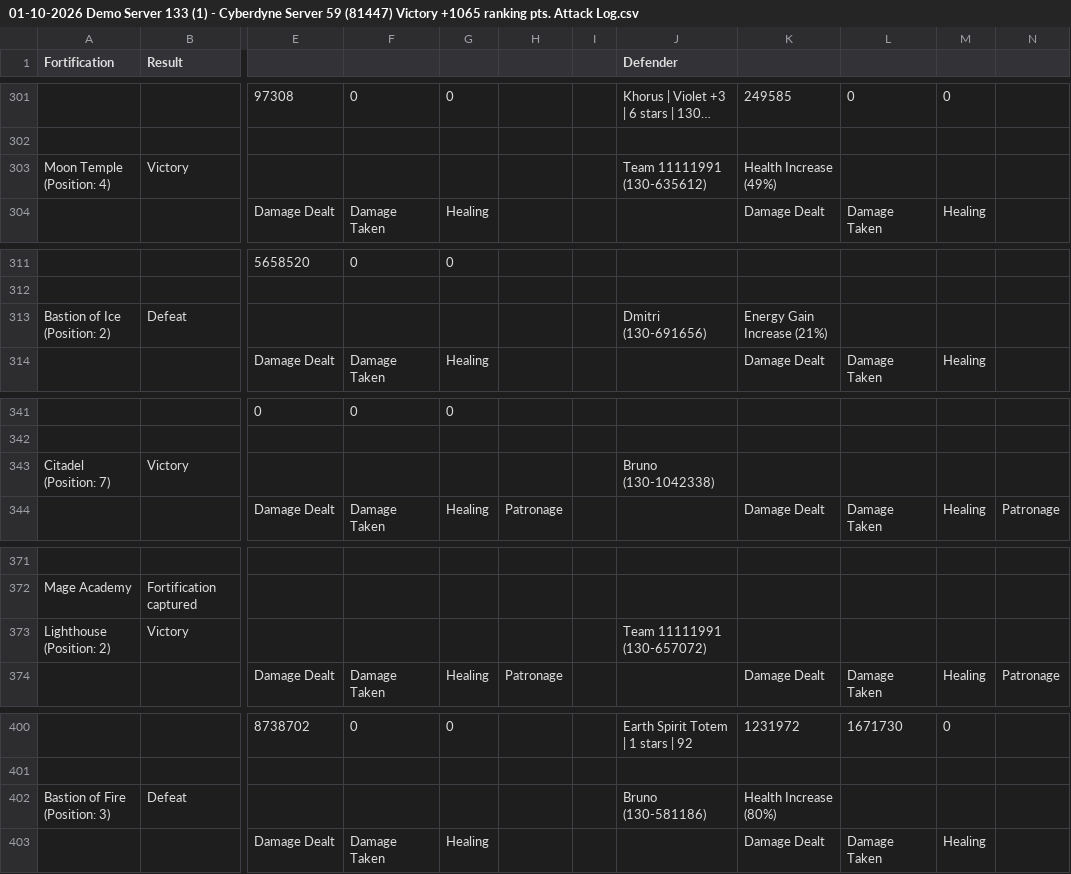
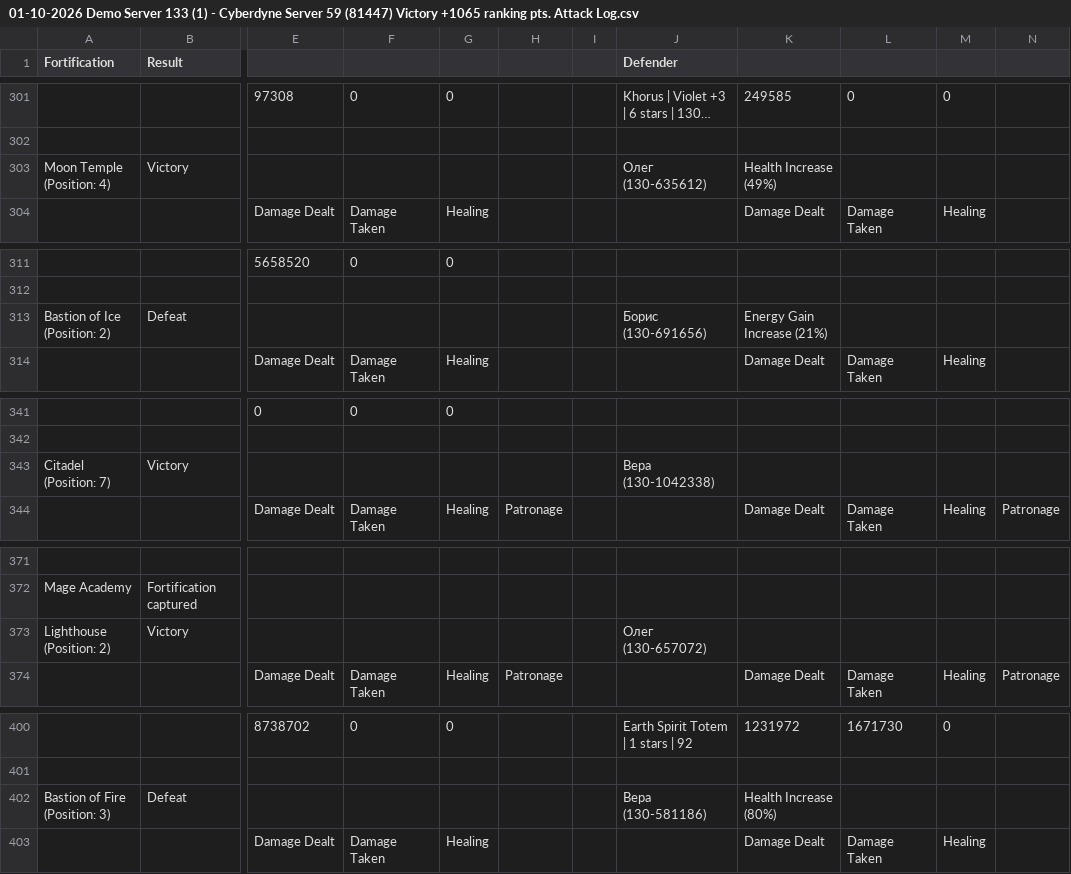
Before and after one commit to Cow2Win/Cow2Win, a CSV file: cow2win-app/src/main/resources/data/demo-journal/01-10-2026 Demo Server 133 (1) - Cyberdyne Server 59 (81447) Victory +1065 ranking pts. Attack Log.csv, drawn as a sheet; only a part is shown, gaps mark what is left out; long unchanged cells end in …; the diff covers the shown part only; the diff names each change by its address in the sheet, - before the commit and + after, or states it on an @@ line.

```diff
--- a/cow2win-app/src/main/resources/data/demo-journal/01-10-2026 Demo Server 133 (1) - Cyberdyne Server 59 (81447) Victory +1065 ranking pts. Attack Log.csv
+++ b/cow2win-app/src/main/resources/data/demo-journal/01-10-2026 Demo Server 133 (1) - Cyberdyne Server 59 (81447) Victory +1065 ranking pts. Attack Log.csv
-J303 (Defender): Team 11111991 (130-635612)
+J303 (Defender): Олег (130-635612)
-J313 (Defender): Dmitri (130-691656)
+J313 (Defender): Борис (130-691656)
-J343 (Defender): Bruno (130-1042338)
+J343 (Defender): Вера (130-1042338)
-J373 (Defender): Team 11111991 (130-657072)
+J373 (Defender): Олег (130-657072)
-J402 (Defender): Bruno (130-581186)
+J402 (Defender): Вера (130-581186)
```
Also changed, not shown: 22 edited cells elsewhere in this file, cow2win-app/src/main/resources/data/demo-journal/01-10-2026 Demo Server 133 (1) - Cyberdyne Server 59 (81447) Victory +1065 ranking pts. Defense Log.csv, 43 other files.
